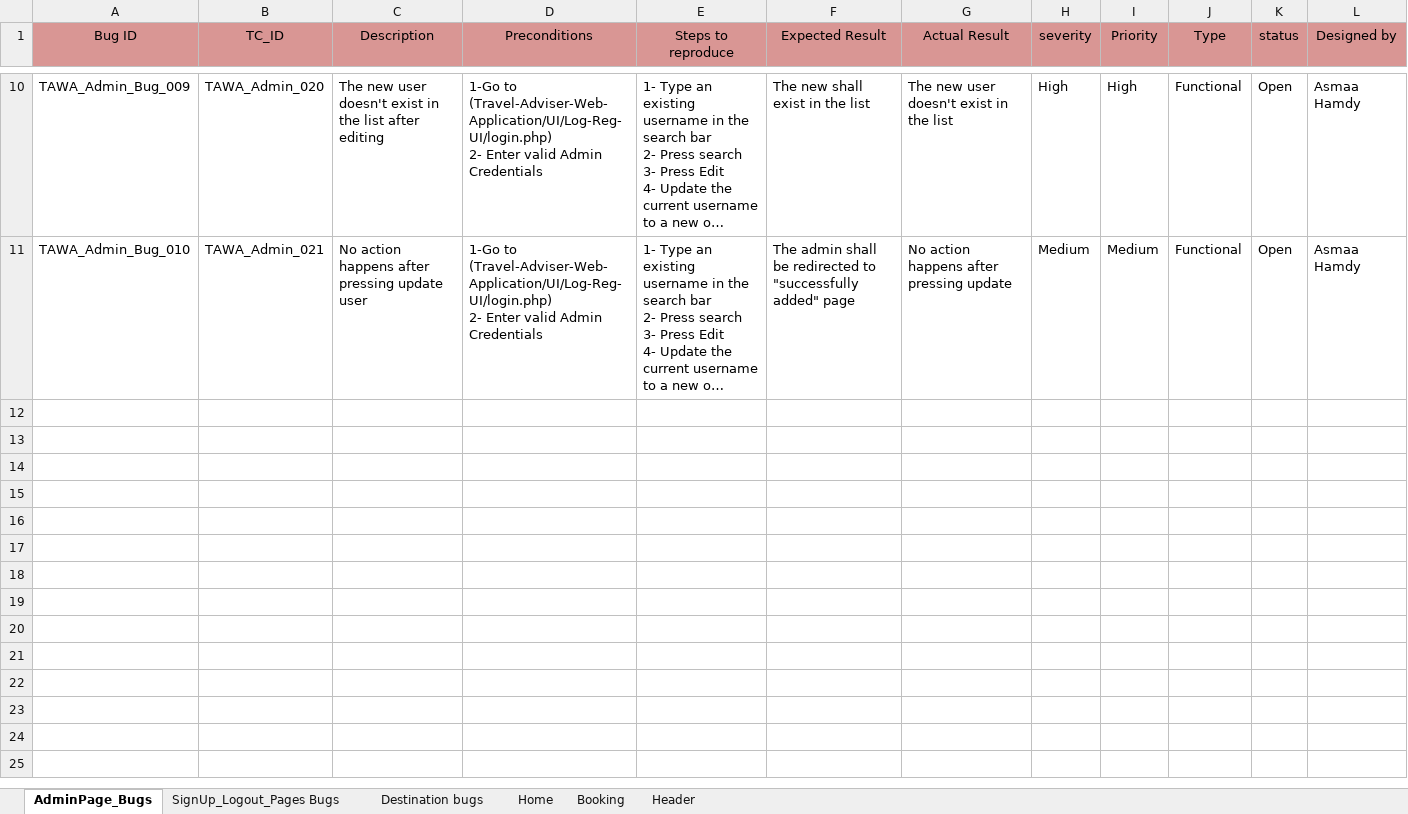
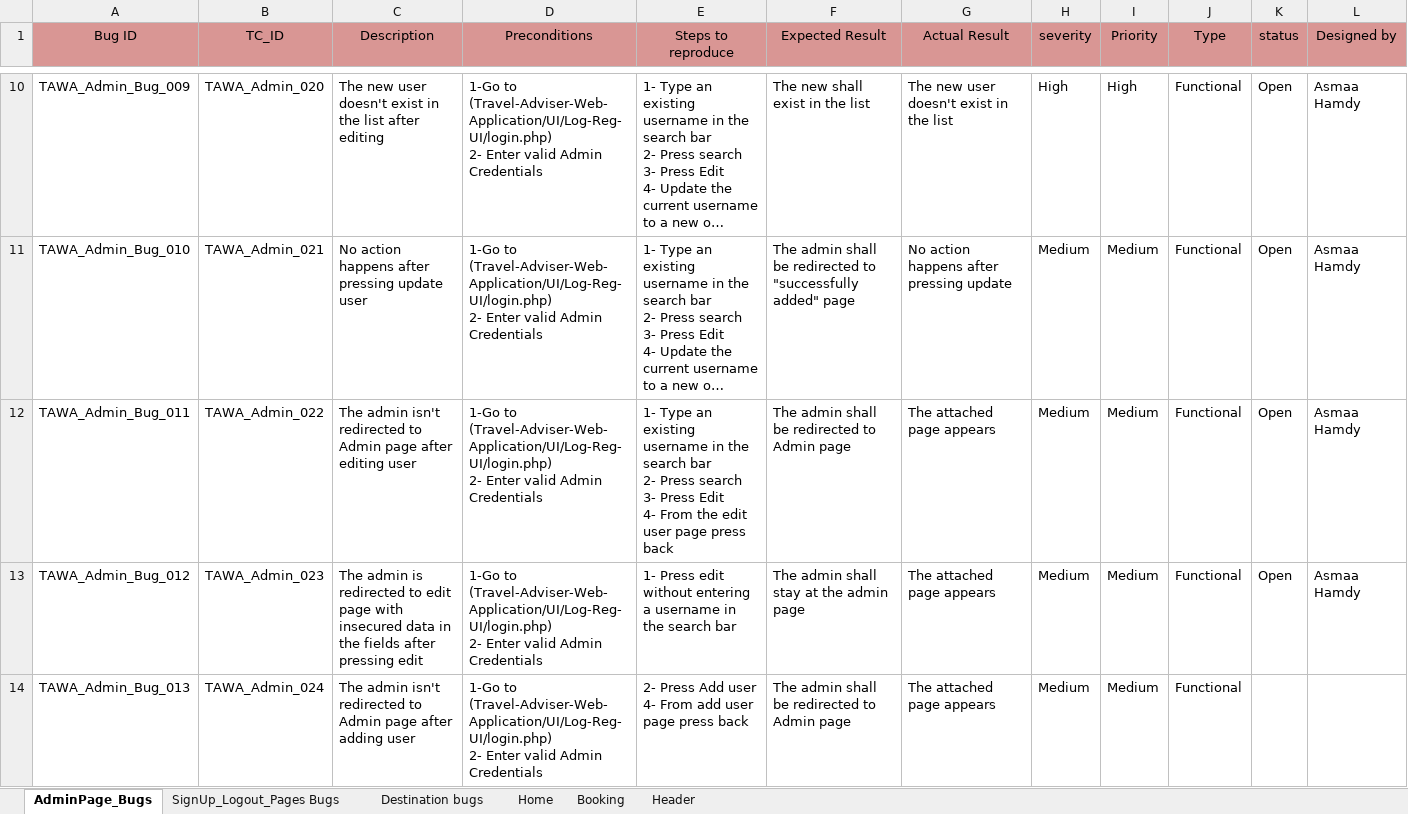
Before and after one commit to asmaahamdy250/Travel-Adviser-Web-Application, an Excel workbook: Testing/Bug_Report/TAWA_Bug Report.xlsx, sheet AdminPage_Bugs, drawn as a sheet; only a part is shown, gaps mark what is left out; long unchanged cells end in …; values as stored, in another font and other column widths than the file's, no borders; charts and pictures not drawn; ↵ is a line break in a cell; the diff names each change by its address in the sheet, - before the commit and + after, or states it on an @@ line.

Commit message:
New bugs are added to the admin module
New bugs are added to the admin module

```diff
--- a/Testing/Bug_Report/TAWA_Bug Report.xlsx (sheet AdminPage_Bugs)
+++ b/Testing/Bug_Report/TAWA_Bug Report.xlsx (sheet AdminPage_Bugs)
+row 12: TAWA_Admin_Bug_011 | TAWA_Admin_022 | The admin isn't redirected to Admin page after editing user | 1-Go to (Travel-Adviser-Web-Application/UI/Log-Reg-UI/login.php) ↵ 2- Enter valid Admin Credentials | 1- Type an existing username in the search bar ↵ 2- Press search ↵ 3- Press Edit ↵ 4- From the edit user page press back | The admin shall be redirected to Admin page | The attached page appears | Medium | Medium | Functional | Open | Asmaa Hamdy
+row 13: TAWA_Admin_Bug_012 | TAWA_Admin_023 | The admin is redirected to edit page with insecured data in the fields after pressing edit | 1-Go to (Travel-Adviser-Web-Application/UI/Log-Reg-UI/login.php) ↵ 2- Enter valid Admin Credentials | 1- Press edit without entering a username in the search bar | The admin shall stay at the admin page | The attached page appears | Medium | Medium | Functional | Open | Asmaa Hamdy
+row 14: TAWA_Admin_Bug_013 | TAWA_Admin_024 | The admin isn't redirected to Admin page after adding user | 1-Go to (Travel-Adviser-Web-Application/UI/Log-Reg-UI/login.php) ↵ 2- Enter valid Admin Credentials | 2- Press Add user ↵ 4- From add user page press back | The admin shall be redirected to Admin page | The attached page appears | Medium | Medium | Functional
```
Also changed, not shown: charts or pictures.
